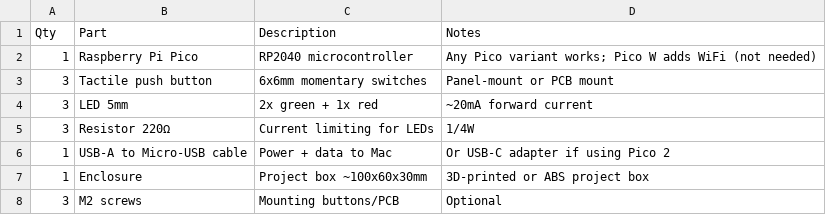
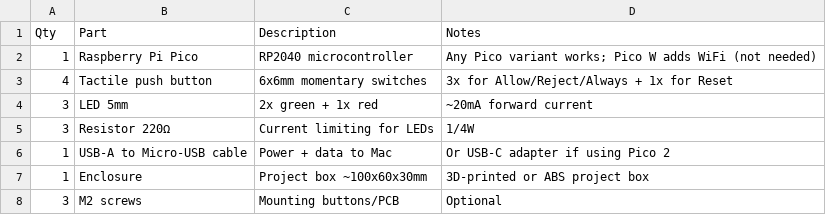
Before and after one commit to etalli/Gavel, a CSV file: hardware/bom.csv, drawn as a sheet.

Commit message:
Add reset button wiring: RUN pin to GND

```diff
--- a/hardware/bom.csv
+++ b/hardware/bom.csv
@@ -2,3 +2,3 @@ Qty,Part,Description,Notes
 1,Raspberry Pi Pico,RP2040 microcontroller,Any Pico variant works; Pico W adds WiFi (not needed)
-3,Tactile push button,6x6mm momentary switches,Panel-mount or PCB mount
+4,Tactile push button,6x6mm momentary switches,3x for Allow/Reject/Always + 1x for Reset
 3,LED 5mm,2x green + 1x red,~20mA forward current
```
Also changed, not shown: 1 other file.
